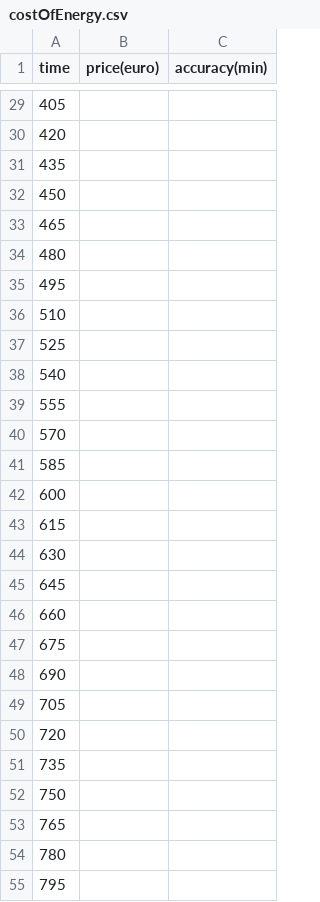
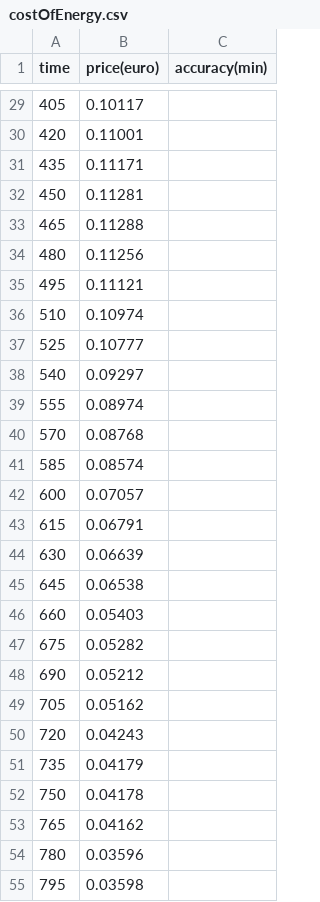
Before and after one commit to JipAnema/EEE_MinorSim, a CSV file: costOfEnergy.csv, drawn as a sheet; only a part is shown, gaps mark what is left out; the diff covers the shown part only.

```diff
--- a/costOfEnergy.csv
+++ b/costOfEnergy.csv
@@ -29,27 +29,27 @@
-405;;
-420;;
-435;;
-450;;
-465;;
-480;;
-495;;
-510;;
-525;;
-540;;
-555;;
-570;;
-585;;
-600;;
-615;;
-630;;
-645;;
-660;;
-675;;
-690;;
-705;;
-720;;
-735;;
-750;;
-765;;
-780;;
-795;;
+405;0.10117;
+420;0.11001;
+435;0.11171;
+450;0.11281;
+465;0.11288;
+480;0.11256;
+495;0.11121;
+510;0.10974;
+525;0.10777;
+540;0.09297;
+555;0.08974;
+570;0.08768;
+585;0.08574;
+600;0.07057;
+615;0.06791;
+630;0.06639;
+645;0.06538;
+660;0.05403;
+675;0.05282;
+690;0.05212;
+705;0.05162;
+720;0.04243;
+735;0.04179;
+750;0.04178;
+765;0.04162;
+780;0.03596;
+795;0.03598;
```
Also changed, not shown: 1 removed row and 70 edited cells elsewhere in this file, 7 other files.
